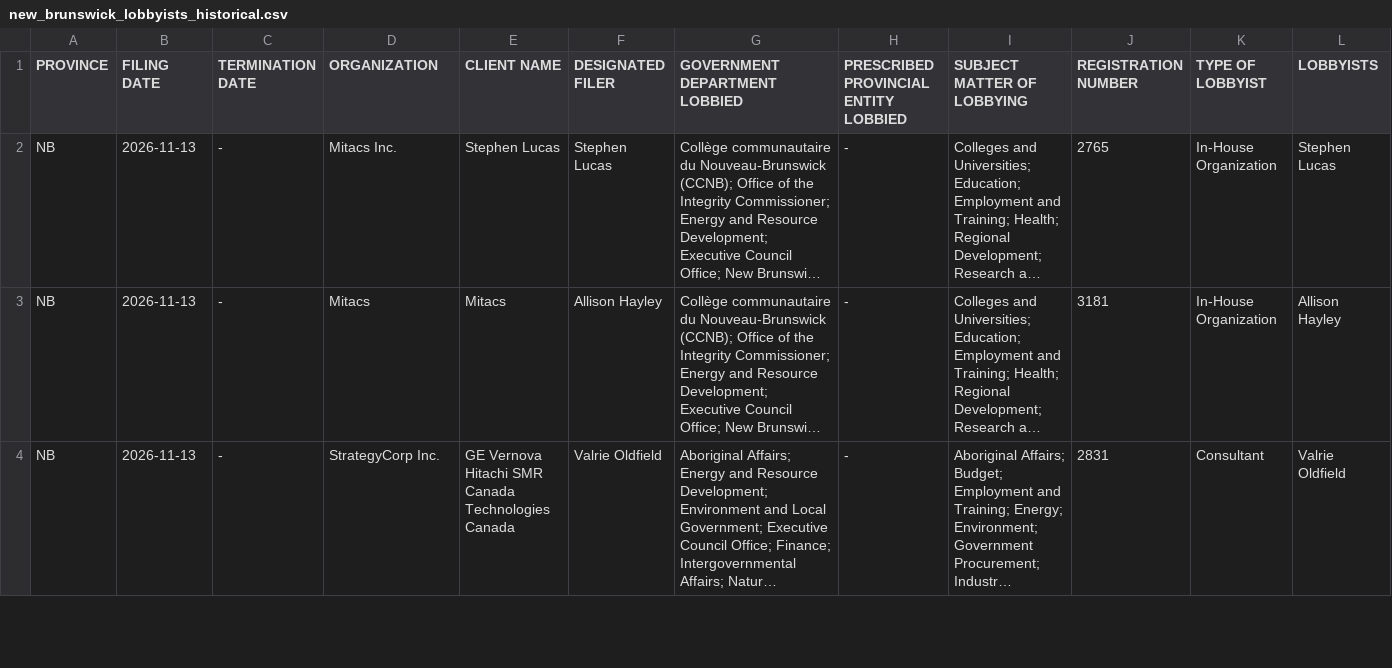
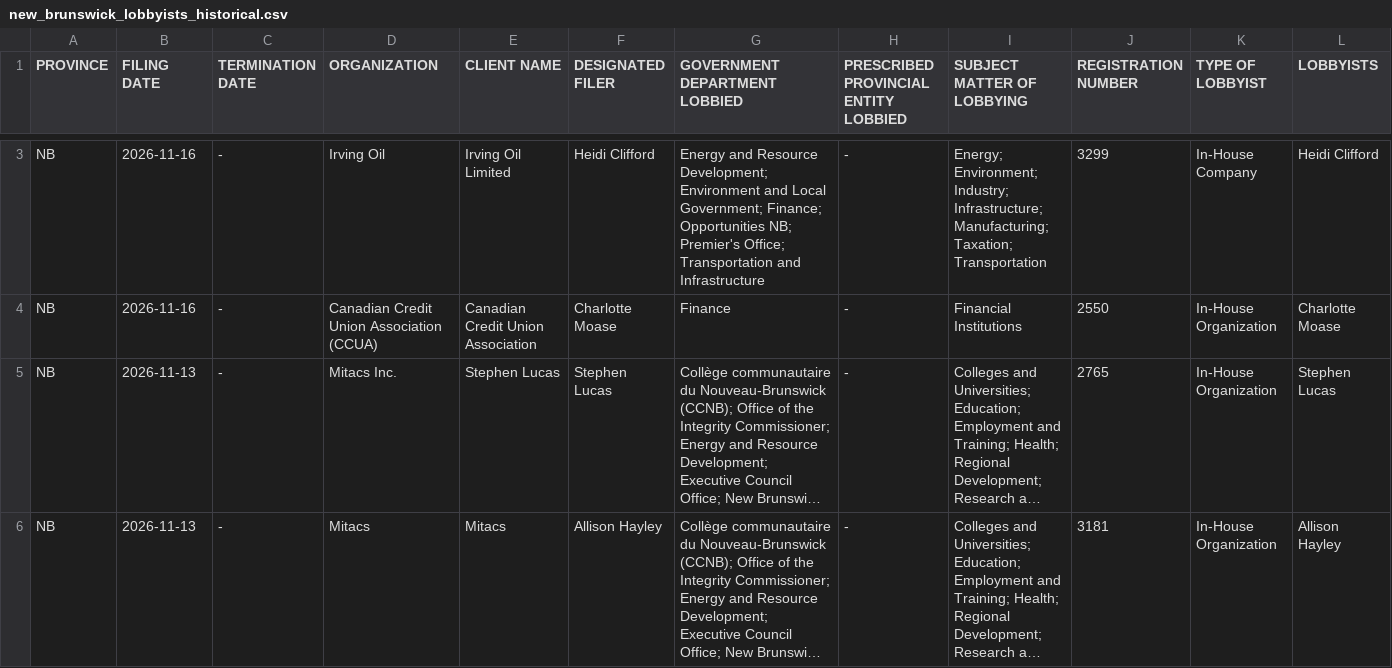
Before and after one commit to J7892/canada-lobbyist-tracker, a CSV file: new_brunswick/new_brunswick_lobbyists_historical.csv, drawn as a sheet; only a part is shown, gaps mark what is left out; the shorter side is filled out with more unchanged rows; long unchanged cells end in …; rows hold the shown columns only; the diff covers the shown part only; the diff names each change by its address in the sheet, - before the commit and + after, or states it on an @@ line.

```diff
--- a/new_brunswick/new_brunswick_lobbyists_historical.csv
+++ b/new_brunswick/new_brunswick_lobbyists_historical.csv
+row 3: NB | 2026-11-16 | - | Irving Oil | Irving Oil Limited | Heidi Clifford | Energy and Resource Development; Environment and Local Government; Finance; Opportunities NB; Premier's Office; Transportation and Infrastructure | - | Energy; Environment; Industry; Infrastructure; Manufacturing; Taxation; Transportation | 3299 | In-House Company | Heidi Clifford
+row 4: NB | 2026-11-16 | - | Canadian Credit Union Association (CCUA) | Canadian Credit Union Association | Charlotte Moase | Finance | - | Financial Institutions | 2550 | In-House Organization | Charlotte Moase
```
Also changed, not shown: 1 added row and 3 removed rows elsewhere in this file, 5 other files.
